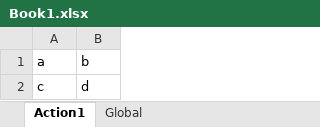
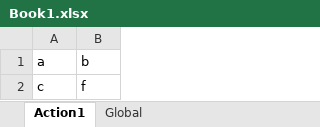
Before and after one commit to nissimshitrit/UftTests, an Excel workbook: Book1.xlsx, sheet Action1, drawn as a sheet; values as stored, in another font and other column widths than the file's, no borders; the diff names each change by its address in the sheet, - before the commit and + after, or states it on an @@ line.

```diff
--- a/Book1.xlsx (sheet Action1)
+++ b/Book1.xlsx (sheet Action1)
-B2: d
+B2: f
```
Also changed, not shown: Book2.XLSX.
